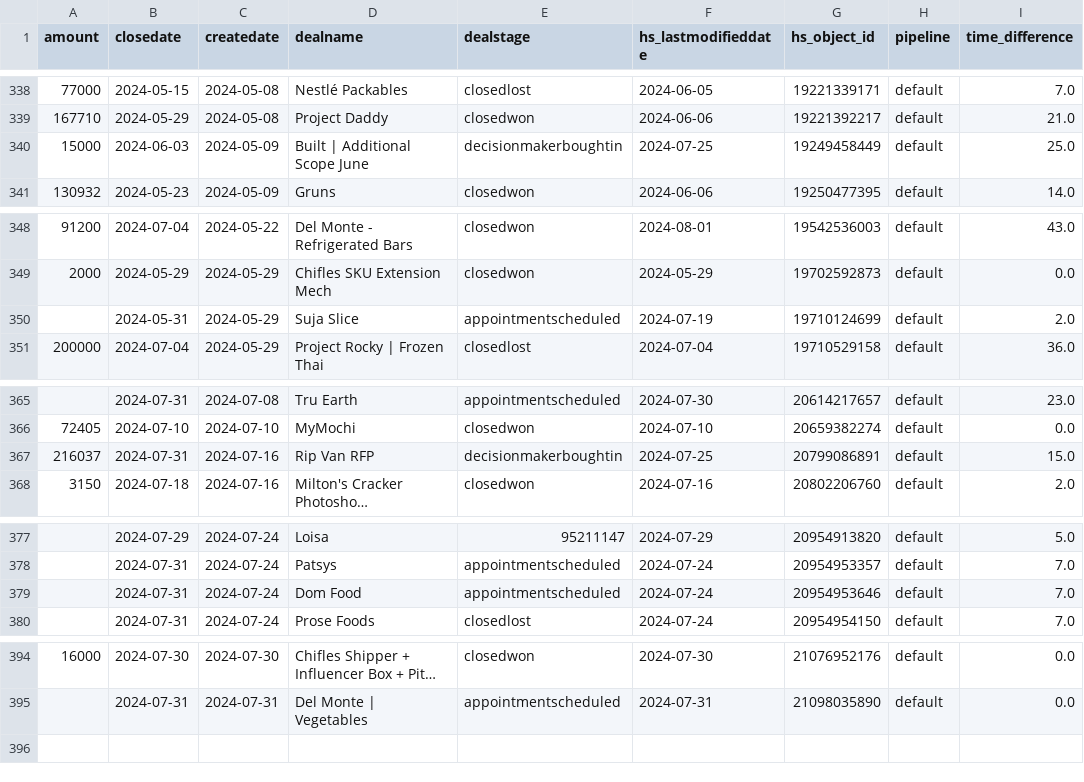
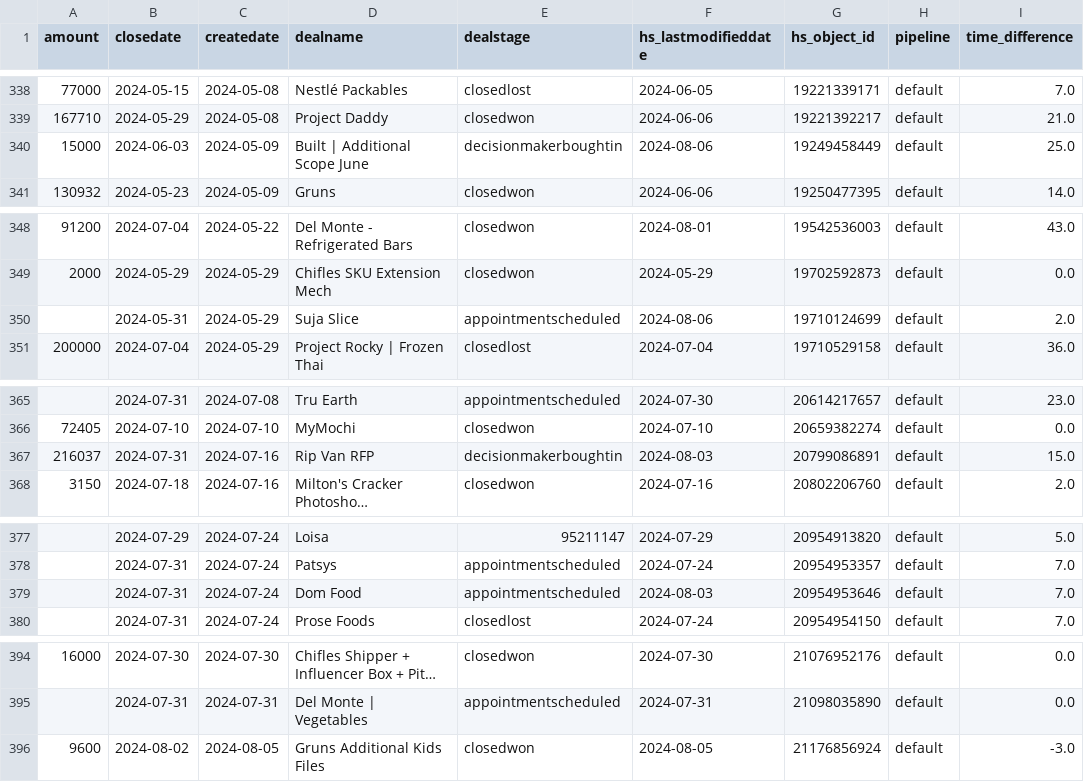
Before and after one commit to Interact-Brands/finance-reporting, a CSV file: deals.csv, drawn as a sheet; only a part is shown, gaps mark what is left out; long unchanged cells end in …; the diff names each change by its address in the sheet, - before the commit and + after, or states it on an @@ line.

```diff
--- a/deals.csv
+++ b/deals.csv
-F340 (hs_lastmodifieddate): 2024-07-25
+F340 (hs_lastmodifieddate): 2024-08-06
-F350 (hs_lastmodifieddate): 2024-07-19
+F350 (hs_lastmodifieddate): 2024-08-06
-F367 (hs_lastmodifieddate): 2024-07-25
+F367 (hs_lastmodifieddate): 2024-08-03
-F379 (hs_lastmodifieddate): 2024-07-24
+F379 (hs_lastmodifieddate): 2024-08-03
+row 396: 9600 | 2024-08-02 | 2024-08-05 | Gruns Additional Kids Files | closedwon | 2024-08-05 | 21176856924 | default | -3.0
```
Also changed, not shown: 1 other file.
